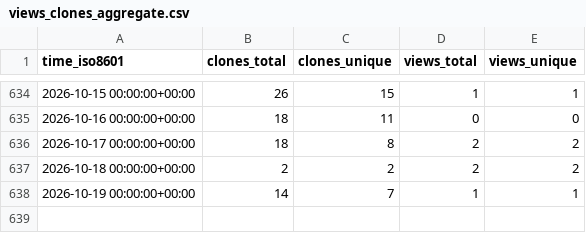
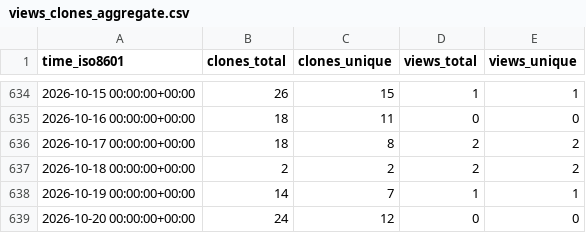
Before and after one commit to unikraft/loupe, a CSV file: unikraft/loupe/ghrs-data/views_clones_aggregate.csv, drawn as a sheet; only a part is shown, gaps mark what is left out; the diff names each change by its address in the sheet, - before the commit and + after, or states it on an @@ line.

```diff
--- a/unikraft/loupe/ghrs-data/views_clones_aggregate.csv
+++ b/unikraft/loupe/ghrs-data/views_clones_aggregate.csv
+row 639: 2026-10-20 00:00:00+00:00 | 24 | 12 | 0 | 0
```
Also changed, not shown: 1 other file.
